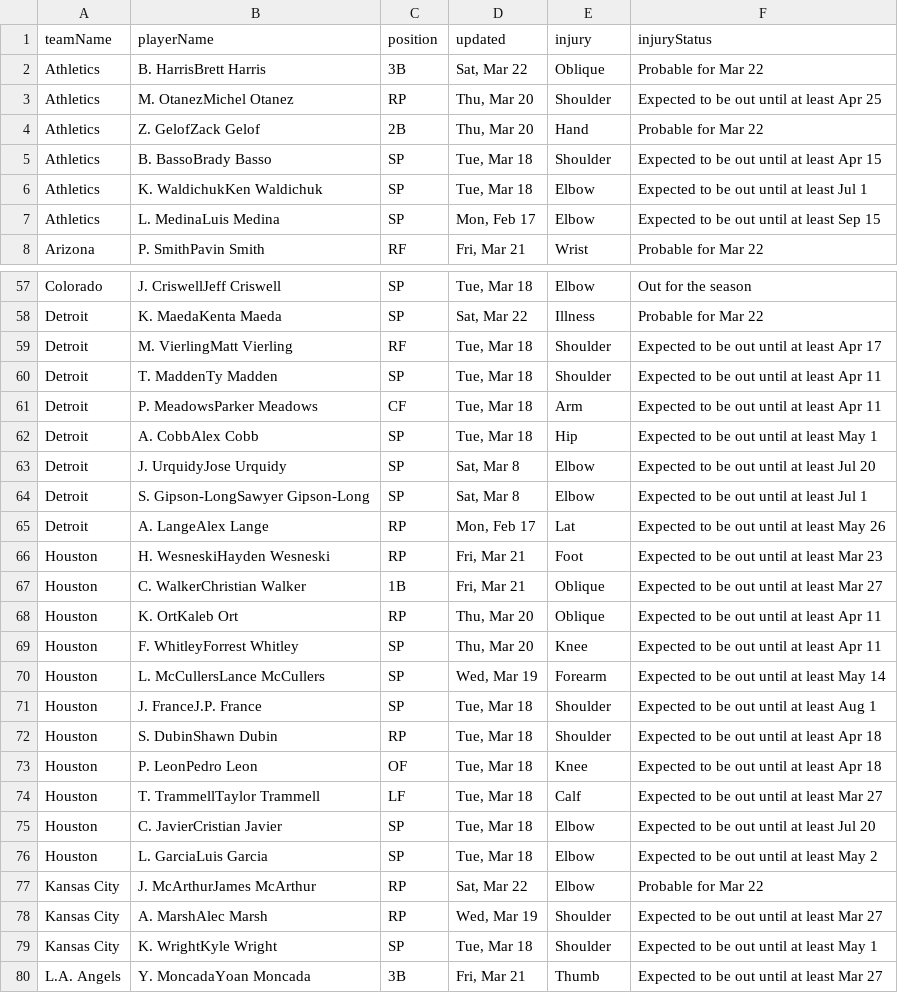
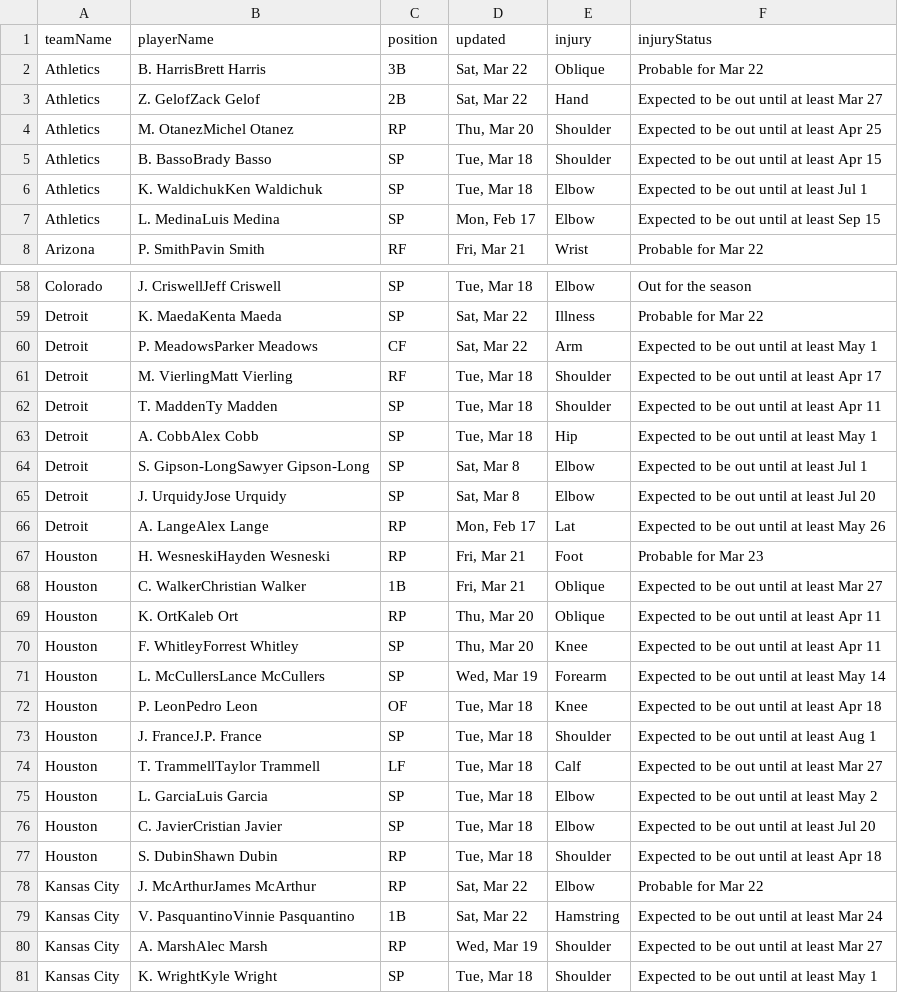
Before and after one commit to quintonfesq04/RealSports, a CSV file: MLB/mlb_injuries.csv, drawn as a sheet; only a part is shown, gaps mark what is left out; the shorter side is filled out with more unchanged rows; the diff covers the shown part only.

```diff
--- a/MLB/mlb_injuries.csv
+++ b/MLB/mlb_injuries.csv
@@ -2,4 +2,4 @@ teamName,playerName,position,updated,injury,injuryStatus
 Athletics,B. HarrisBrett Harris,3B,"Sat, Mar 22",Oblique,Probable for Mar 22
+Athletics,Z. GelofZack Gelof,2B,"Sat, Mar 22",Hand,Expected to be out until at least Mar 27
 Athletics,M. OtanezMichel Otanez,RP,"Thu, Mar 20",Shoulder,Expected to be out until at least Apr 25
-Athletics,Z. GelofZack Gelof,2B,"Thu, Mar 20",Hand,Probable for Mar 22
 Athletics,B. BassoBrady Basso,SP,"Tue, Mar 18",Shoulder,Expected to be out until at least Apr 15
@@ -58,10 +59,10 @@ Colorado,J. CriswellJeff Criswell,SP,"Tue, Mar 18",Elbow,Out for the season
 Detroit,K. MaedaKenta Maeda,SP,"Sat, Mar 22",Illness,Probable for Mar 22
+Detroit,P. MeadowsParker Meadows,CF,"Sat, Mar 22",Arm,Expected to be out until at least May 1
 Detroit,M. VierlingMatt Vierling,RF,"Tue, Mar 18",Shoulder,Expected to be out until at least Apr 17
 Detroit,T. MaddenTy Madden,SP,"Tue, Mar 18",Shoulder,Expected to be out until at least Apr 11
-Detroit,P. MeadowsParker Meadows,CF,"Tue, Mar 18",Arm,Expected to be out until at least Apr 11
 Detroit,A. CobbAlex Cobb,SP,"Tue, Mar 18",Hip,Expected to be out until at least May 1
+Detroit,S. Gipson-LongSawyer Gipson-Long,SP,"Sat, Mar 8",Elbow,Expected to be out until at least Jul 1
 Detroit,J. UrquidyJose Urquidy,SP,"Sat, Mar 8",Elbow,Expected to be out until at least Jul 20
-Detroit,S. Gipson-LongSawyer Gipson-Long,SP,"Sat, Mar 8",Elbow,Expected to be out until at least Jul 1
 Detroit,A. LangeAlex Lange,RP,"Mon, Feb 17",Lat,Expected to be out until at least May 26
-Houston,H. WesneskiHayden Wesneski,RP,"Fri, Mar 21",Foot,Expected to be out until at least Mar 23
+Houston,H. WesneskiHayden Wesneski,RP,"Fri, Mar 21",Foot,Probable for Mar 23
 Houston,C. WalkerChristian Walker,1B,"Fri, Mar 21",Oblique,Expected to be out until at least Mar 27
@@ -70,9 +71,10 @@ Houston,F. WhitleyForrest Whitley,SP,"Thu, Mar 20",Knee,Expected to be out until
 Houston,L. McCullersLance McCullers,SP,"Wed, Mar 19",Forearm,Expected to be out until at least May 14
+Houston,P. LeonPedro Leon,OF,"Tue, Mar 18",Knee,Expected to be out until at least Apr 18
 Houston,J. FranceJ.P. France,SP,"Tue, Mar 18",Shoulder,Expected to be out until at least Aug 1
+Houston,T. TrammellTaylor Trammell,LF,"Tue, Mar 18",Calf,Expected to be out until at least Mar 27
+Houston,L. GarciaLuis Garcia,SP,"Tue, Mar 18",Elbow,Expected to be out until at least May 2
+Houston,C. JavierCristian Javier,SP,"Tue, Mar 18",Elbow,Expected to be out until at least Jul 20
 Houston,S. DubinShawn Dubin,RP,"Tue, Mar 18",Shoulder,Expected to be out until at least Apr 18
-Houston,P. LeonPedro Leon,OF,"Tue, Mar 18",Knee,Expected to be out until at least Apr 18
-Houston,T. TrammellTaylor Trammell,LF,"Tue, Mar 18",Calf,Expected to be out until at least Mar 27
-Houston,C. JavierCristian Javier,SP,"Tue, Mar 18",Elbow,Expected to be out until at least Jul 20
-Houston,L. GarciaLuis Garcia,SP,"Tue, Mar 18",Elbow,Expected to be out until at least May 2
 Kansas City,J. McArthurJames McArthur,RP,"Sat, Mar 22",Elbow,Probable for Mar 22
+Kansas City,V. PasquantinoVinnie Pasquantino,1B,"Sat, Mar 22",Hamstring,Expected to be out until at least Mar 24
 Kansas City,A. MarshAlec Marsh,RP,"Wed, Mar 19",Shoulder,Expected to be out until at least Mar 27
```
Also changed, not shown: 11 added rows, 4 removed rows, 17 moved rows and 12 edited cells elsewhere in this file, NBA/nba_healthy_player_stats.csv, NBA/nba_injury_report.csv, 7 other files.
